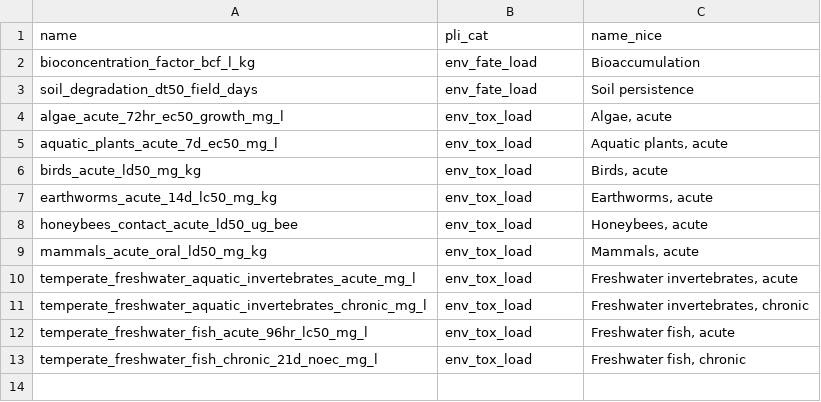
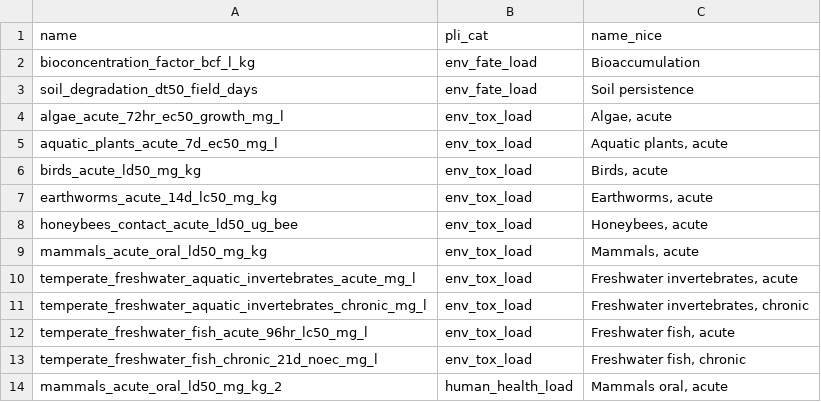
Before and after one commit to vanichols/PesticideLoadIndex4Dummies, a CSV file: data-raw/pli_listofmetrics.csv, drawn as a sheet; the diff names each change by its address in the sheet, - before the commit and + after, or states it on an @@ line.

```diff
--- a/data-raw/pli_listofmetrics.csv
+++ b/data-raw/pli_listofmetrics.csv
+row 14: mammals_acute_oral_ld50_mg_kg_2 | human_health_load | Mammals oral, acute
```
Also changed, not shown: 11 other files.
